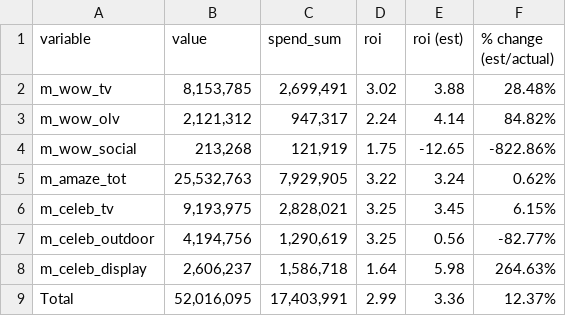
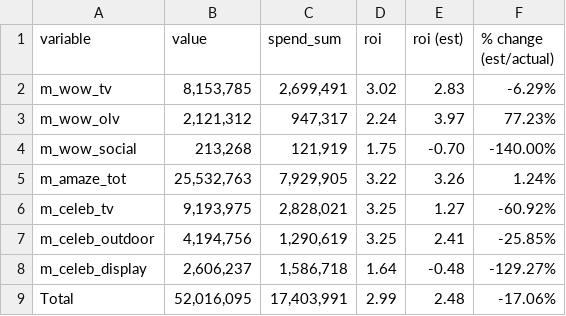
Before and after one commit to jackbowley/MMM, a CSV file: MeridianTests/Results/Rois_add.csv, drawn as a sheet.

```diff
--- a/MeridianTests/Results/Rois_add.csv
+++ b/MeridianTests/Results/Rois_add.csv
@@ -1,9 +1,9 @@
 variable,value,spend_sum,roi,roi (est),% change (est/actual)
-m_wow_tv,"8,153,785","2,699,491",3.02,3.88,28.48%
-m_wow_olv,"2,121,312","947,317",2.24,4.14,84.82%
-m_wow_social,"213,268","121,919",1.75,-12.65,-822.86%
-m_amaze_tot,"25,532,763","7,929,905",3.22,3.24,0.62%
-m_celeb_tv,"9,193,975","2,828,021",3.25,3.45,6.15%
-m_celeb_outdoor,"4,194,756","1,290,619",3.25,0.56,-82.77%
-m_celeb_display,"2,606,237","1,586,718",1.64,5.98,264.63%
-Total,"52,016,095","17,403,991",2.99,3.36,12.37%
+m_wow_tv,"8,153,785","2,699,491",3.02,2.83,-6.29%
+m_wow_olv,"2,121,312","947,317",2.24,3.97,77.23%
+m_wow_social,"213,268","121,919",1.75,-0.70,-140.00%
+m_amaze_tot,"25,532,763","7,929,905",3.22,3.26,1.24%
+m_celeb_tv,"9,193,975","2,828,021",3.25,1.27,-60.92%
+m_celeb_outdoor,"4,194,756","1,290,619",3.25,2.41,-25.85%
+m_celeb_display,"2,606,237","1,586,718",1.64,-0.48,-129.27%
+Total,"52,016,095","17,403,991",2.99,2.48,-17.06%
```
Also changed, not shown: MeridianTests/Results/data.csv, MeridianTests/Results/data_add.csv, 7 other files.
